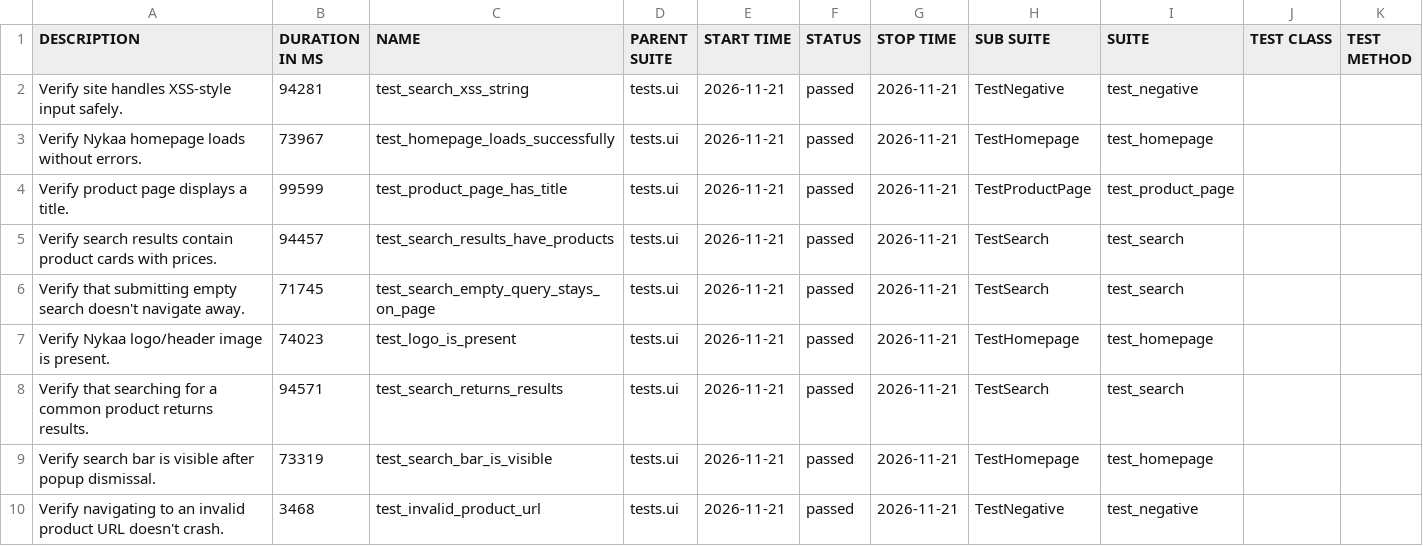
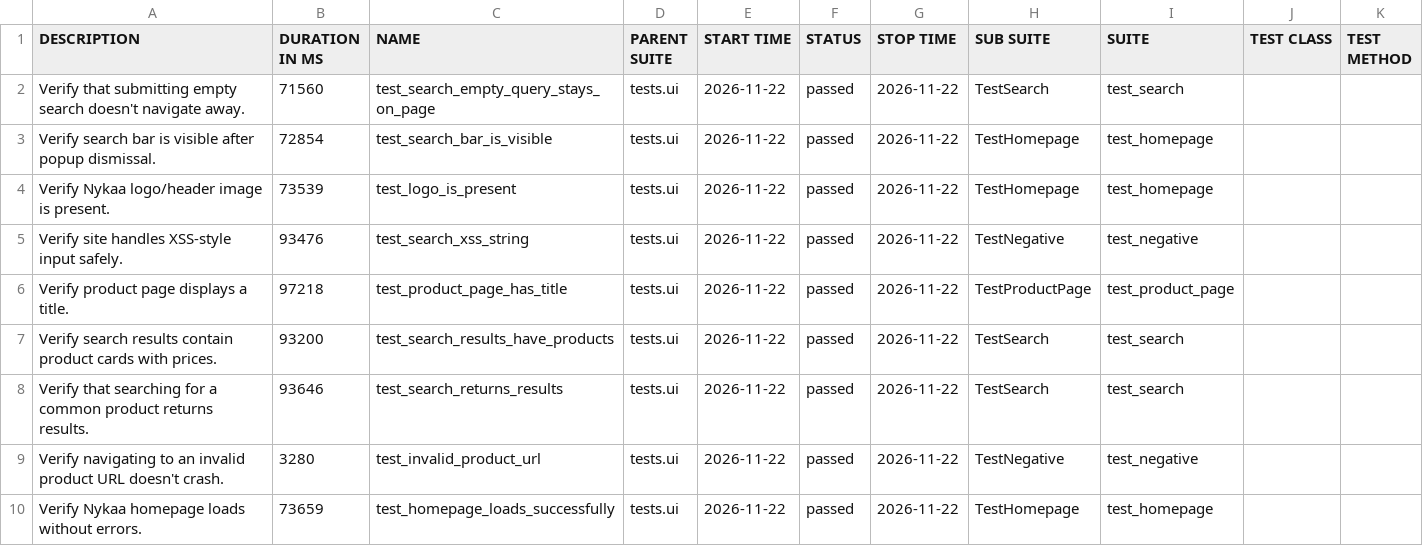
Before and after one commit to Deoli420/automation-framework, a CSV file: allure-report/data/suites.csv, drawn as a sheet.

```diff
--- a/allure-report/data/suites.csv
+++ b/allure-report/data/suites.csv
@@ -1,10 +1,10 @@
 "DESCRIPTION","DURATION IN MS","NAME","PARENT SUITE","START TIME","STATUS","STOP TIME","SUB SUITE","SUITE","TEST CLASS","TEST METHOD"
-"Verify site handles XSS-style input safely.","94281","test_search_xss_string","tests.ui","2026-11-21","passed","2026-11-21","TestNegative","test_negative","",""
-"Verify Nykaa homepage loads without errors.","73967","test_homepage_loads_successfully","tests.ui","2026-11-21","passed","2026-11-21","TestHomepage","test_homepage","",""
-"Verify product page displays a title.","99599","test_product_page_has_title","tests.ui","2026-11-21","passed","2026-11-21","TestProductPage","test_product_page","",""
-"Verify search results contain product cards with prices.","94457","test_search_results_have_products","tests.ui","2026-11-21","passed","2026-11-21","TestSearch","test_search","",""
-"Verify that submitting empty search doesn't navigate away.","71745","test_search_empty_query_stays_on_page","tests.ui","2026-11-21","passed","2026-11-21","TestSearch","test_search","",""
-"Verify Nykaa logo/header image is present.","74023","test_logo_is_present","tests.ui","2026-11-21","passed","2026-11-21","TestHomepage","test_homepage","",""
-"Verify that searching for a common product returns results.","94571","test_search_returns_results","tests.ui","2026-11-21","passed","2026-11-21","TestSearch","test_search","",""
-"Verify search bar is visible after popup dismissal.","73319","test_search_bar_is_visible","tests.ui","2026-11-21","passed","2026-11-21","TestHomepage","test_homepage","",""
-"Verify navigating to an invalid product URL doesn't crash.","3468","test_invalid_product_url","tests.ui","2026-11-21","passed","2026-11-21","TestNegative","test_negative","",""
+"Verify that submitting empty search doesn't navigate away.","71560","test_search_empty_query_stays_on_page","tests.ui","2026-11-22","passed","2026-11-22","TestSearch","test_search","",""
+"Verify search bar is visible after popup dismissal.","72854","test_search_bar_is_visible","tests.ui","2026-11-22","passed","2026-11-22","TestHomepage","test_homepage","",""
+"Verify Nykaa logo/header image is present.","73539","test_logo_is_present","tests.ui","2026-11-22","passed","2026-11-22","TestHomepage","test_homepage","",""
+"Verify site handles XSS-style input safely.","93476","test_search_xss_string","tests.ui","2026-11-22","passed","2026-11-22","TestNegative","test_negative","",""
+"Verify product page displays a title.","97218","test_product_page_has_title","tests.ui","2026-11-22","passed","2026-11-22","TestProductPage","test_product_page","",""
+"Verify search results contain product cards with prices.","93200","test_search_results_have_products","tests.ui","2026-11-22","passed","2026-11-22","TestSearch","test_search","",""
+"Verify that searching for a common product returns results.","93646","test_search_returns_results","tests.ui","2026-11-22","passed","2026-11-22","TestSearch","test_search","",""
+"Verify navigating to an invalid product URL doesn't crash.","3280","test_invalid_product_url","tests.ui","2026-11-22","passed","2026-11-22","TestNegative","test_negative","",""
+"Verify Nykaa homepage loads without errors.","73659","test_homepage_loads_successfully","tests.ui","2026-11-22","passed","2026-11-22","TestHomepage","test_homepage","",""
```
Also changed, not shown: 59 other files.
